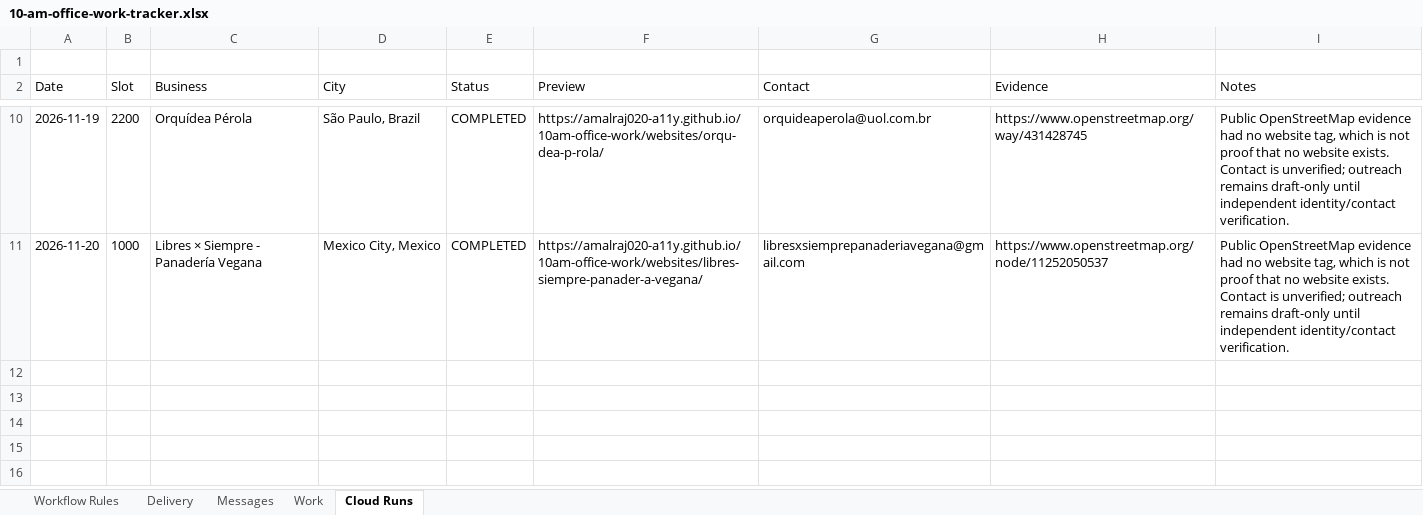
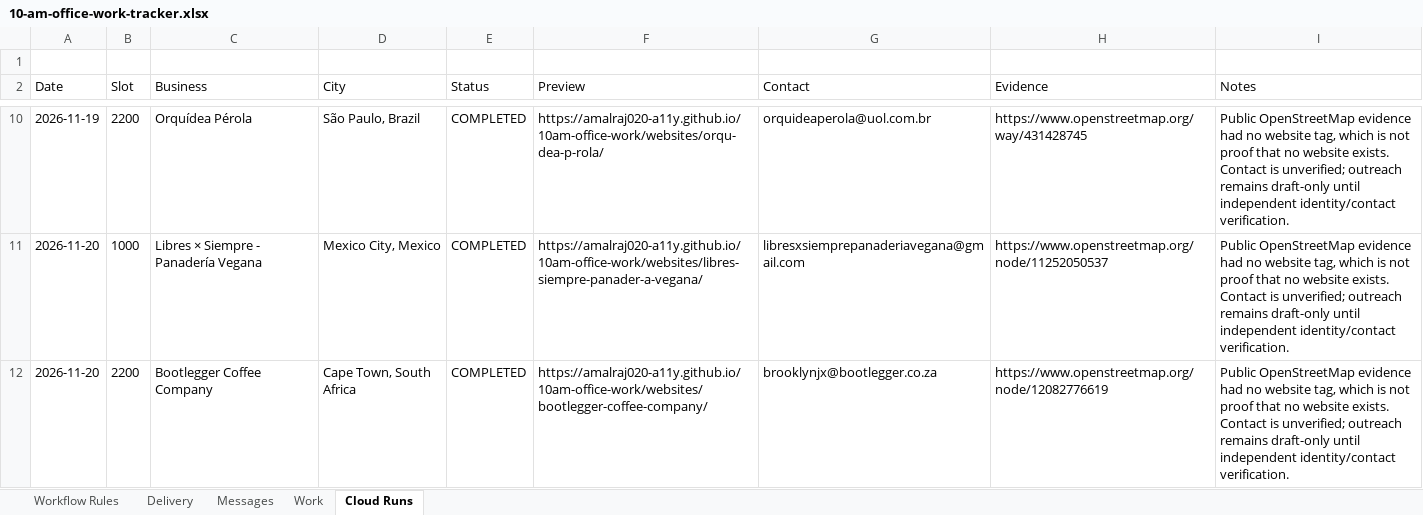
Before and after one commit to amalraj020-a11y/10am-office-work, an Excel workbook: work/10-am-office-work-tracker.xlsx, sheet Cloud Runs, drawn as a sheet; only a part is shown, gaps mark what is left out; values as stored, in another font and other column widths than the file's, no borders; the diff names each change by its address in the sheet, - before the commit and + after, or states it on an @@ line.

Commit message:
Run Amala local-business cloud website slot

```diff
--- a/work/10-am-office-work-tracker.xlsx (sheet Cloud Runs)
+++ b/work/10-am-office-work-tracker.xlsx (sheet Cloud Runs)
+row 12: 2026-11-20 | 2200 | Bootlegger Coffee Company | Cape Town, South Africa | COMPLETED | https://amalraj020-a11y.github.io/10am-office-work/websites/bootlegger-coffee-company/ | brooklynjx@bootlegger.co.za | https://www.openstreetmap.org/node/12082776619 | Public OpenStreetMap evidence had no website tag, which is not proof that no website exists. Contact is unverified; outreach remains draft-only until independent identity/contact verification.
```
Also changed, not shown: 8 other files.
